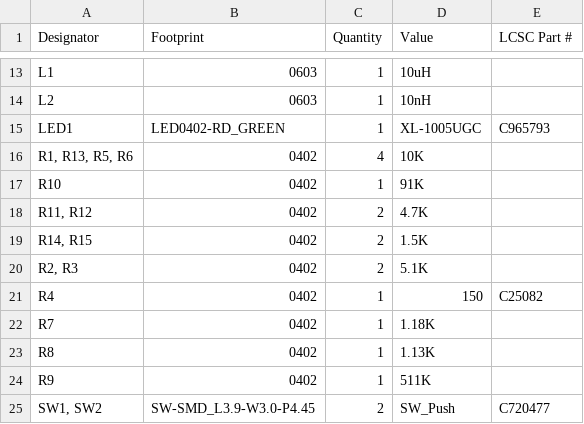
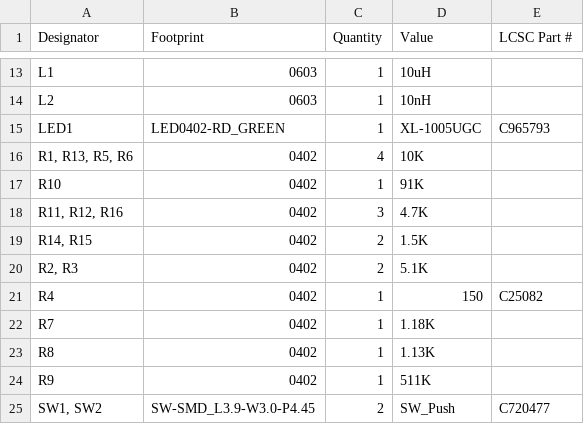
Before and after one commit to notaroomba/cyberboard-v2, a CSV file: production/bom.csv, drawn as a sheet; only a part is shown, gaps mark what is left out.

```diff
--- a/production/bom.csv
+++ b/production/bom.csv
@@ -17,3 +17,3 @@ LED1,LED0402-RD_GREEN,1,XL-1005UGC,C965793
 R10,0402,1,91K,
-"R11, R12",0402,2,4.7K,
+"R11, R12, R16",0402,3,4.7K,
 "R14, R15",0402,2,1.5K,
```
Also changed, not shown: hardware/panel/production/bom.csv, hardware/panel/production/designators.csv, 21 other files.
